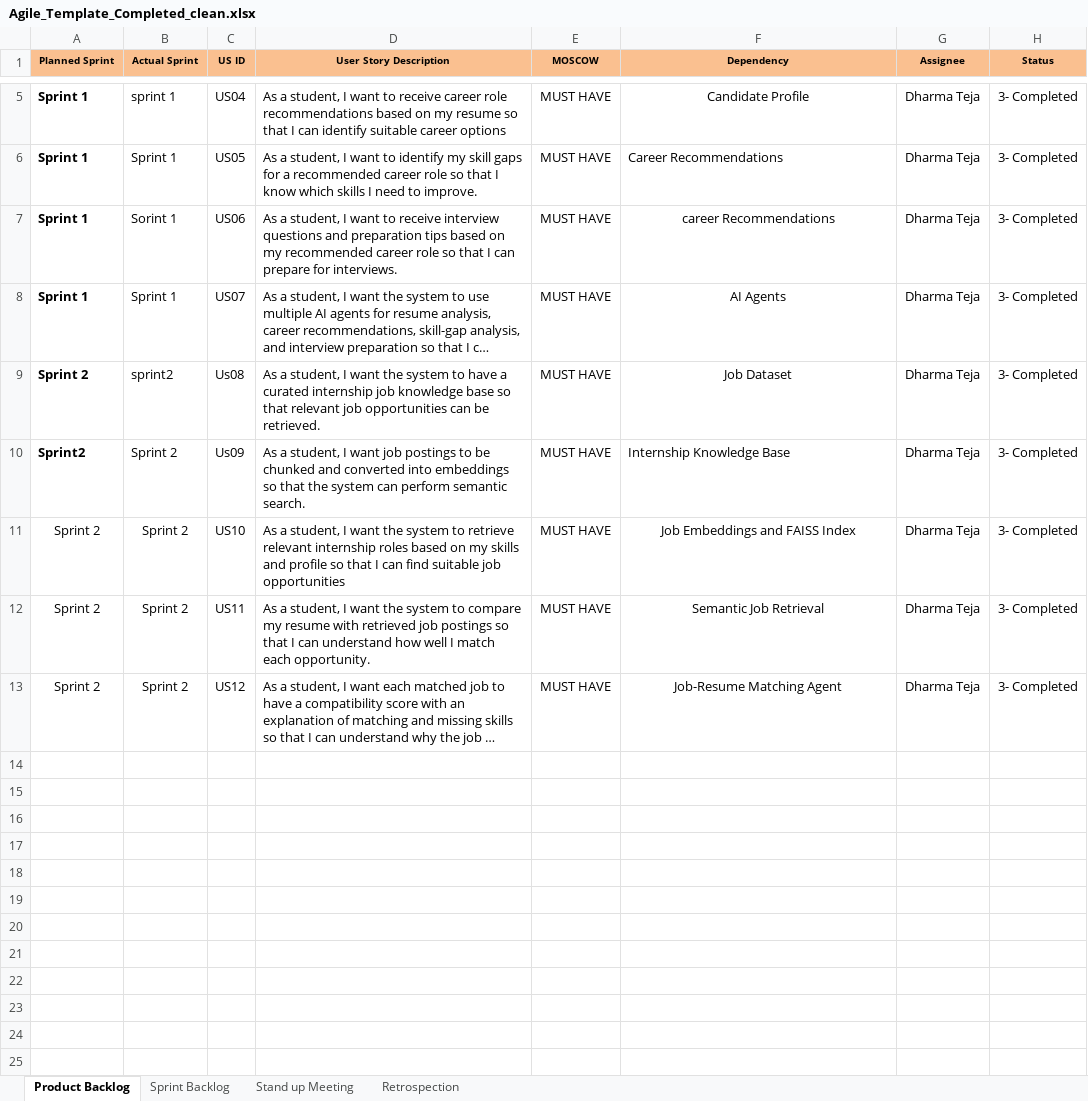
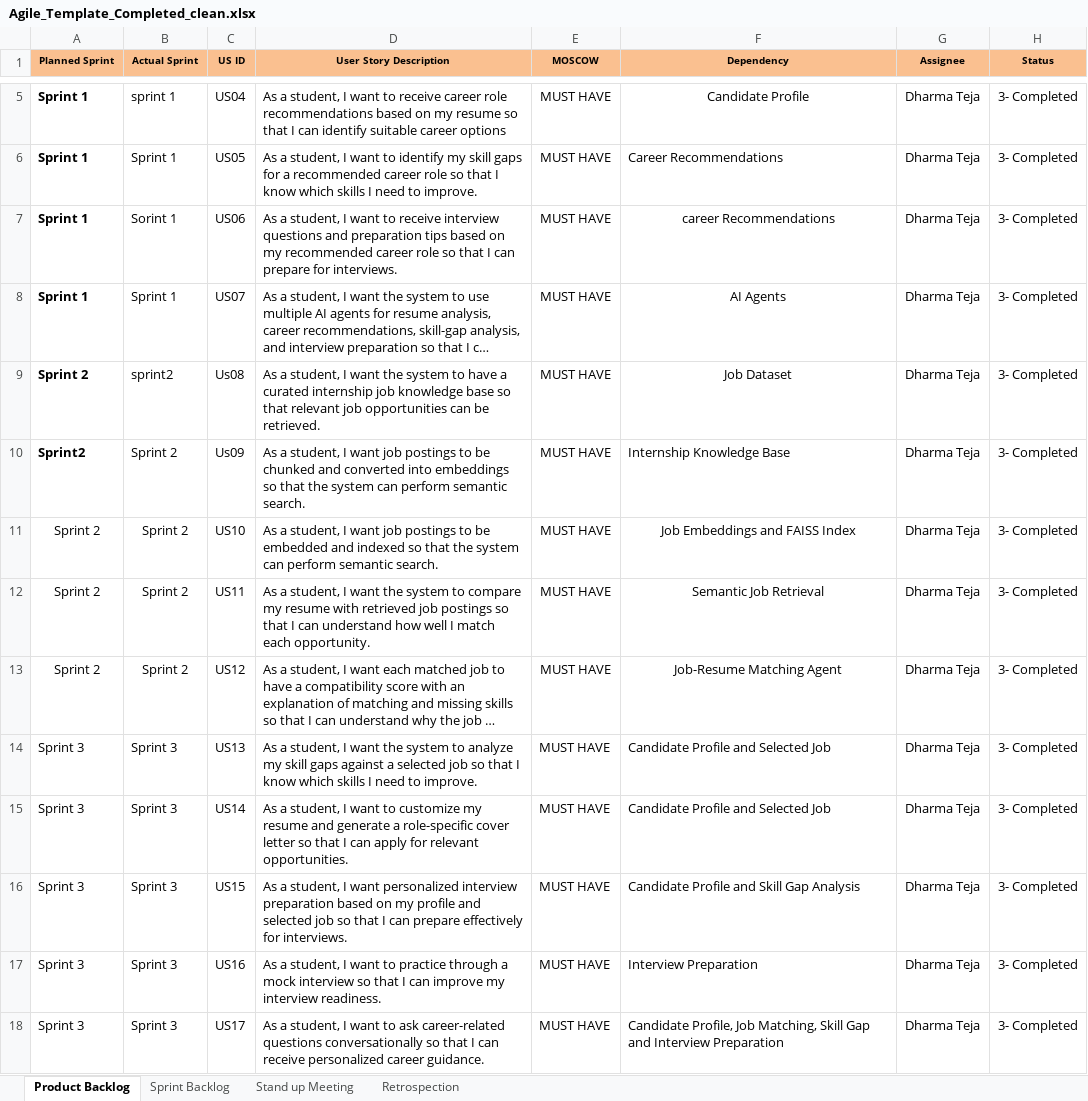
Before and after one commit to Dharmateja-eng/AI-Career-companion-Agent, an Excel workbook: documentation/Agile_Template_Completed_clean.xlsx, sheet Product Backlog, drawn as a sheet; only a part is shown, gaps mark what is left out; long unchanged cells end in …; values as stored, in another font and other column widths than the file's, no borders; the diff names each change by its address in the sheet, - before the commit and + after, or states it on an @@ line.

Commit message:
Complete Milestone 3 AI career assistance and documentation

```diff
--- a/documentation/Agile_Template_Completed_clean.xlsx (sheet Product Backlog)
+++ b/documentation/Agile_Template_Completed_clean.xlsx (sheet Product Backlog)
-D11 (User Story Description): …I want the system to retrieve relevant internship roles based on my skills and profile so that I can find suitable job opportunities
+D11 (User Story Description): …I want job postings to be embedded and indexed so that the system can perform semantic search.
+row 14: Sprint 3 | Sprint 3 | US13 | As a student, I want the system to analyze my skill gaps against a selected job so that I know which skills I need to improve. | MUST HAVE | Candidate Profile and Selected Job | Dharma Teja | 3- Completed
+row 15: Sprint 3 | Sprint 3 | US14 | As a student, I want to customize my resume and generate a role-specific cover letter so that I can apply for relevant opportunities. | MUST HAVE | Candidate Profile and Selected Job | Dharma Teja | 3- Completed
+row 16: Sprint 3 | Sprint 3 | US15 | As a student, I want personalized interview preparation based on my profile and selected job so that I can prepare effectively for interviews. | MUST HAVE | Candidate Profile and Skill Gap Analysis | Dharma Teja | 3- Completed
+row 17: Sprint 3 | Sprint 3 | US16 | As a student, I want to practice through a mock interview so that I can improve my interview readiness. | MUST HAVE | Interview Preparation | Dharma Teja | 3- Completed
+row 18: Sprint 3 | Sprint 3 | US17 | As a student, I want to ask career-related questions conversationally so that I can receive personalized career guidance. | MUST HAVE | Candidate Profile, Job Matching, Skill Gap and Interview Preparation | Dharma Teja | 3- Completed
```
Also changed, not shown: sheet Sprint Backlog, sheet Stand up Meeting, sheet Retrospection, documentation/Copy of Defect_Tracker Template_v0.1.xlsx, documentation/Copy of Unit_Test_Plan_v0.1.xlsx, 36 other files.
